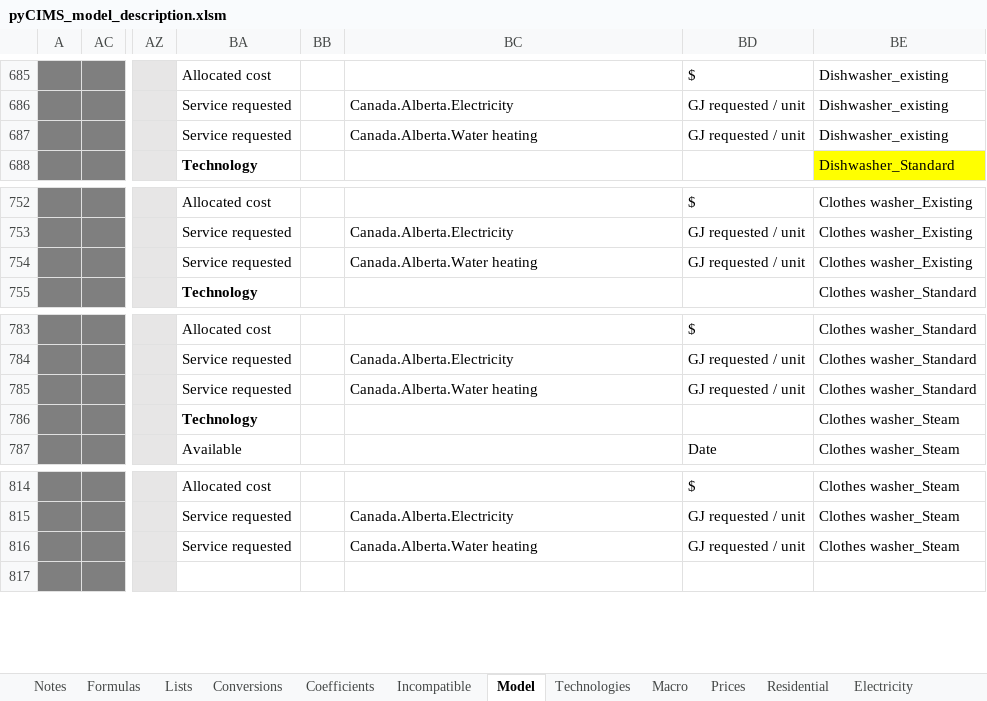
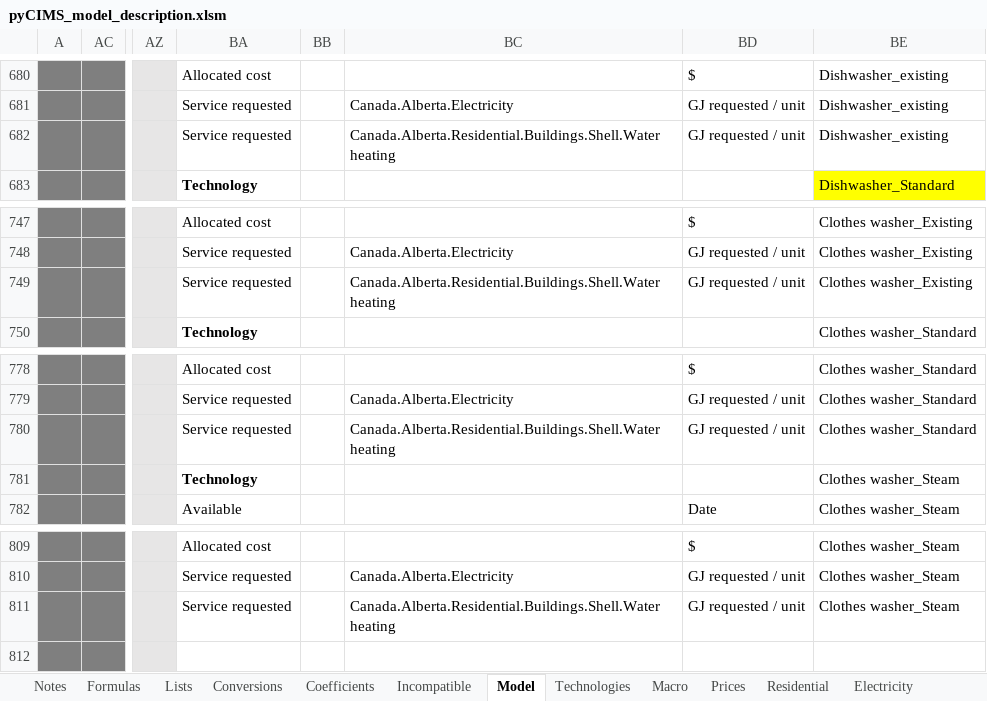
Before and after one commit to EMRG-SFU/cims, an Excel workbook: pyCIMS_model_description.xlsm, sheet Model, drawn as a sheet; only a part is shown, gaps mark what is left out; values as stored, in another font and other column widths than the file's, no borders; conditional formats not drawn; addresses are those after the commit; the diff covers the shown part only; the diff names each change by its address in the sheet, - before the commit and + after, or states it on an @@ line.

Commit message:
Update pyCIMS_model_description.xlsm
Former-commit-id: 7abedf68ffd05c6a1abd1bcb36d1503e0f3c9629

```diff
--- a/pyCIMS_model_description.xlsm (sheet Model)
+++ b/pyCIMS_model_description.xlsm (sheet Model)
-BC682: Canada.Alberta.Water heating
+BC682: Canada.Alberta.Residential.Buildings.Shell.Water heating
-BC749: Canada.Alberta.Water heating
+BC749: Canada.Alberta.Residential.Buildings.Shell.Water heating
-BC780: Canada.Alberta.Water heating
+BC780: Canada.Alberta.Residential.Buildings.Shell.Water heating
-BC811: Canada.Alberta.Water heating
+BC811: Canada.Alberta.Residential.Buildings.Shell.Water heating
```
Also changed, not shown: 7 removed rows and 6 edited cells elsewhere in this sheet, formulas that keep their value, hidden cells.
